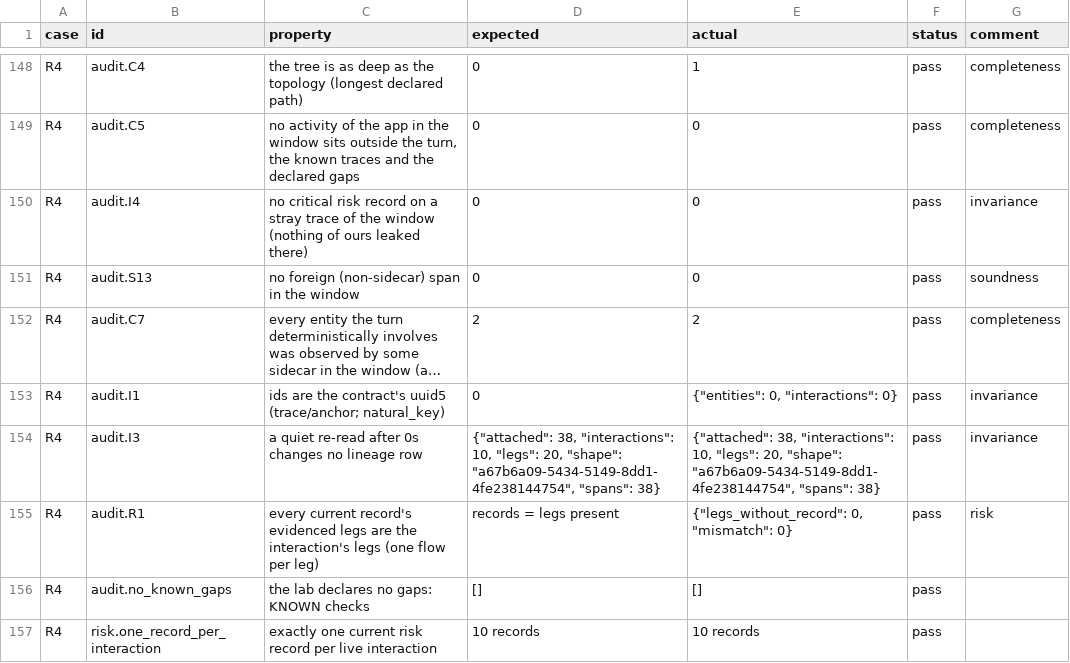
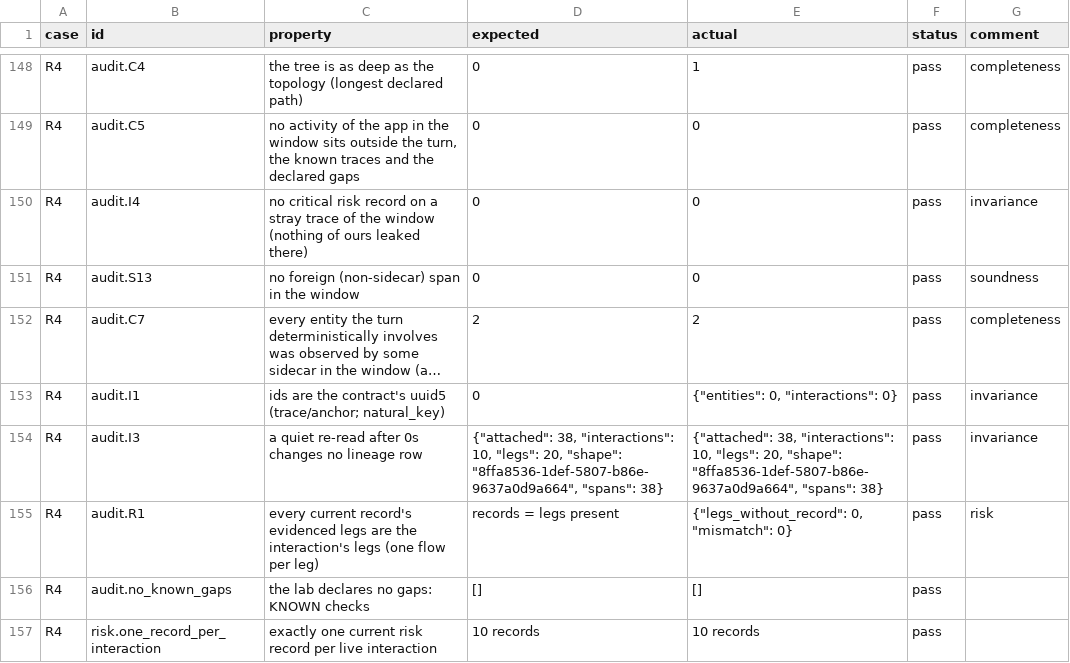
Before and after one commit to rossoctl/lab-data-governance, a CSV file: docs/live-runs/lineage_lab.csv, drawn as a sheet; only a part is shown, gaps mark what is left out; long unchanged cells end in …; the diff covers the shown part only; the diff names each change by its address in the sheet, - before the commit and + after, or states it on an @@ line.

```diff
--- a/docs/live-runs/lineage_lab.csv
+++ b/docs/live-runs/lineage_lab.csv
-D154 (expected): …20, "shape": "a67b6a09-5434-5149-8dd1-4fe238144754", "spans": 38}
+D154 (expected): …20, "shape": "8ffa8536-1def-5807-b86e-9637a0d9a664", "spans": 38}
-E154 (actual): …20, "shape": "a67b6a09-5434-5149-8dd1-4fe238144754", "spans": 38}
+E154 (actual): …20, "shape": "8ffa8536-1def-5807-b86e-9637a0d9a664", "spans": 38}
```
Also changed, not shown: 89 edited cells elsewhere in this file, docs/live-runs/travel_advisor.csv, 3 other files.
